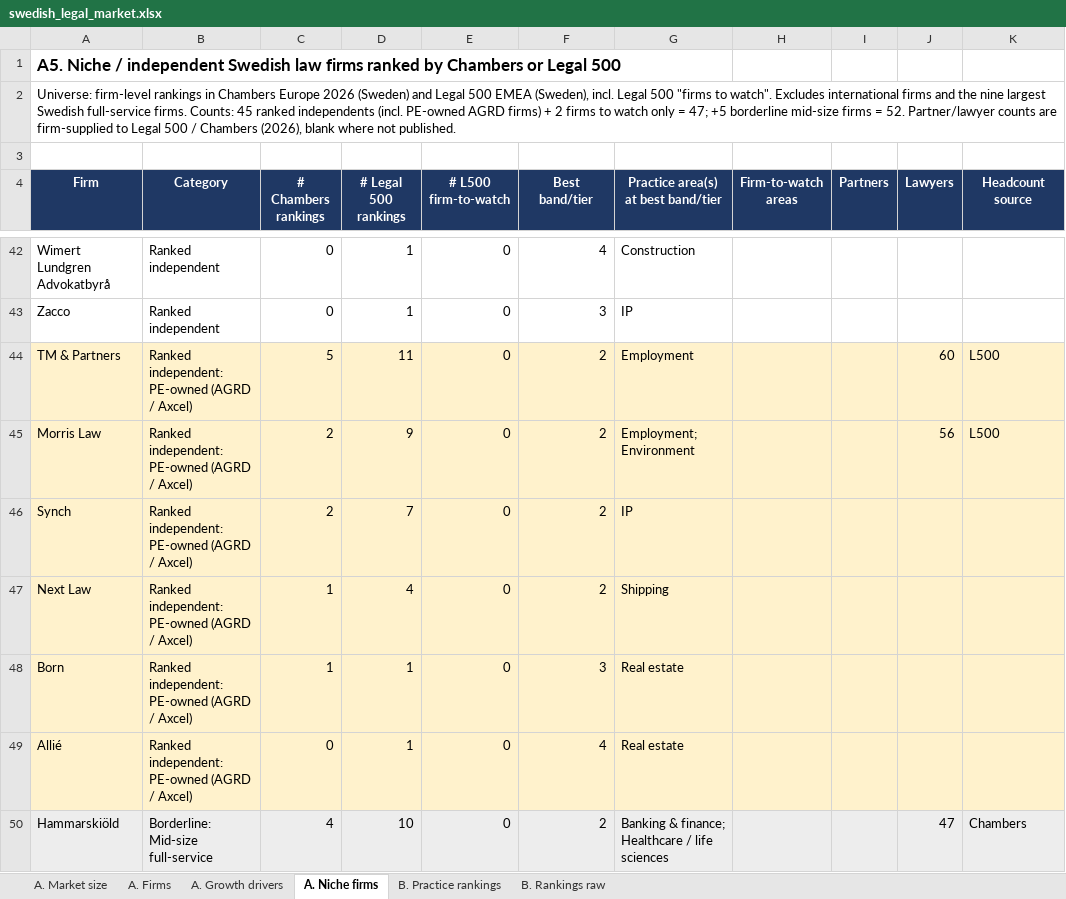
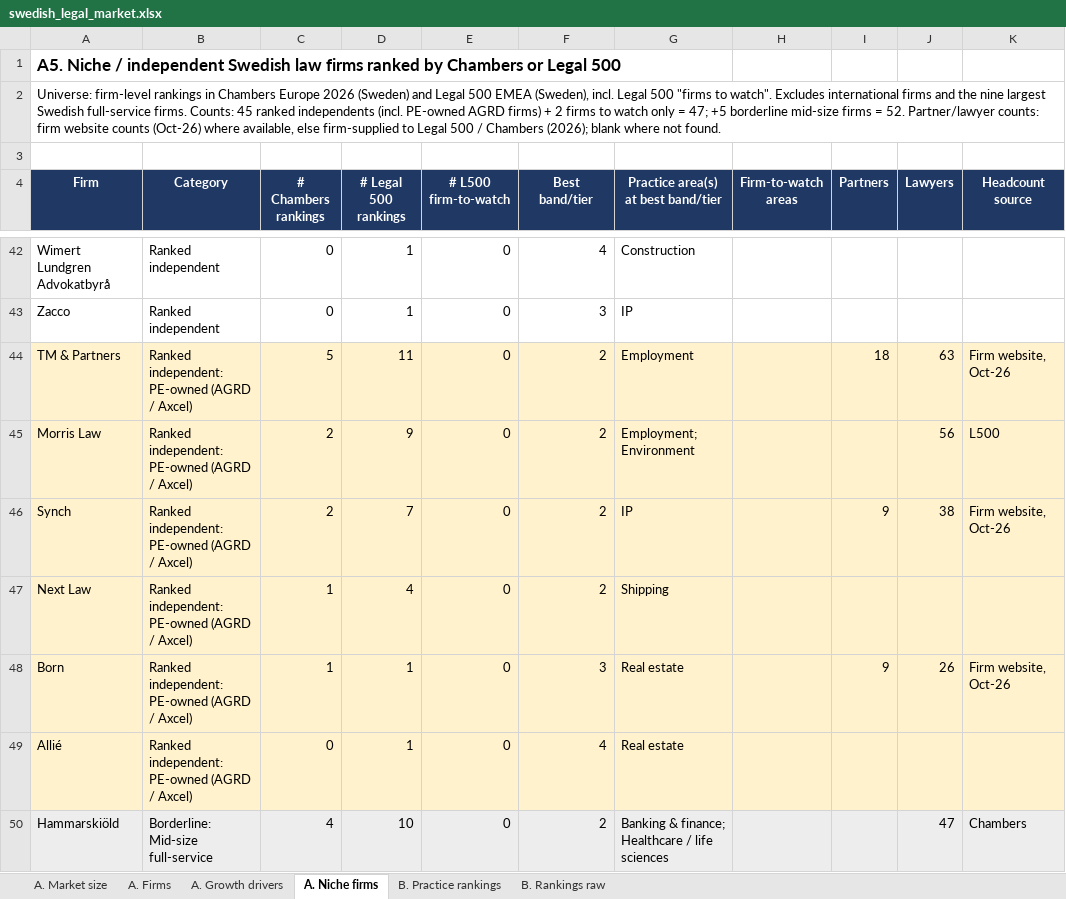
Before and after one commit to tgeraghty23/Database, an Excel workbook: research/swedish_legal_market.xlsx, sheet A. Niche firms, drawn as a sheet; only a part is shown, gaps mark what is left out; values as stored, in another font and other column widths than the file's, no borders; the diff covers the shown part only; the diff names each change by its address in the sheet, - before the commit and + after, or states it on an @@ line.

```diff
--- a/research/swedish_legal_market.xlsx (sheet A. Niche firms)
+++ b/research/swedish_legal_market.xlsx (sheet A. Niche firms)
-A2 (Firm): …52. Partner/lawyer counts are firm-supplied to Legal 500 / Chambers (2026), blank where not published.
+A2 (Firm): …52. Partner/lawyer counts: firm website counts (Oct-26) where available, else firm-supplied to Legal 500 / Chambers (2026); blank where not found.
-I44 (Partners): (empty)
+I44 (Partners): 18
-J44 (Lawyers): 60
+J44 (Lawyers): 63
-K44 (Headcount source): L500
+K44 (Headcount source): Firm website, Oct-26
-I46 (Partners): (empty)
+I46 (Partners): 9
-J46 (Lawyers): (empty)
+J46 (Lawyers): 38
-K46 (Headcount source): (empty)
+K46 (Headcount source): Firm website, Oct-26
-I48 (Partners): (empty)
+I48 (Partners): 9
-J48 (Lawyers): (empty)
+J48 (Lawyers): 26
-K48 (Headcount source): (empty)
+K48 (Headcount source): Firm website, Oct-26
```
Also changed, not shown: 16 edited cells elsewhere in this sheet, sheet A. Firms, 2 other files.
